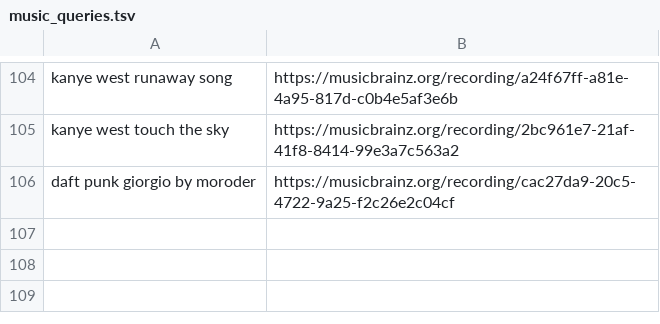
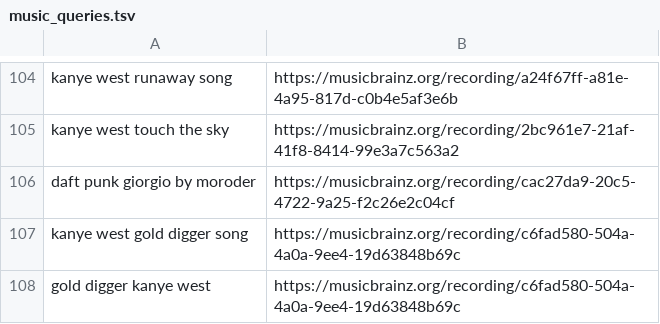
Before and after one commit to SueHeir/plumb-search, a TSV file: eval/music_queries.tsv, drawn as a sheet; only a part is shown, gaps mark what is left out; the diff names each change by its address in the sheet, - before the commit and + after, or states it on an @@ line.

```diff
--- a/eval/music_queries.tsv
+++ b/eval/music_queries.tsv
+row 107: kanye west gold digger song | https://musicbrainz.org/recording/c6fad580-504a-4a0a-9ee4-19d63848b69c
+row 108: gold digger kanye west | https://musicbrainz.org/recording/c6fad580-504a-4a0a-9ee4-19d63848b69c
```
